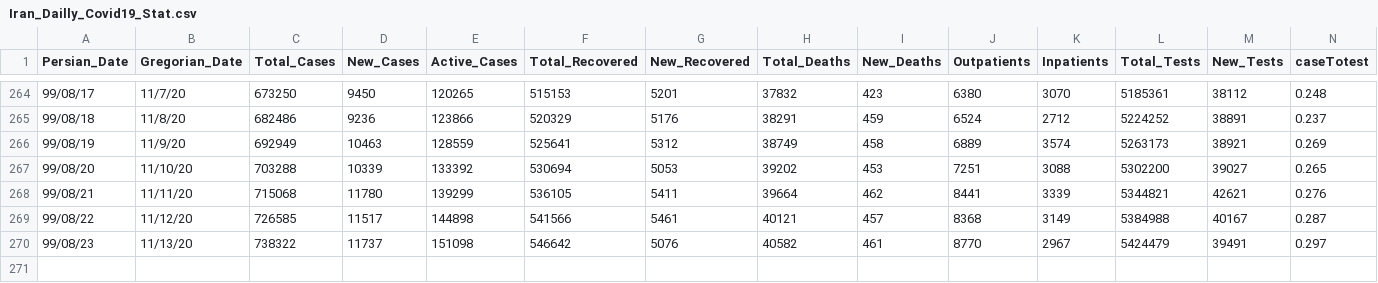
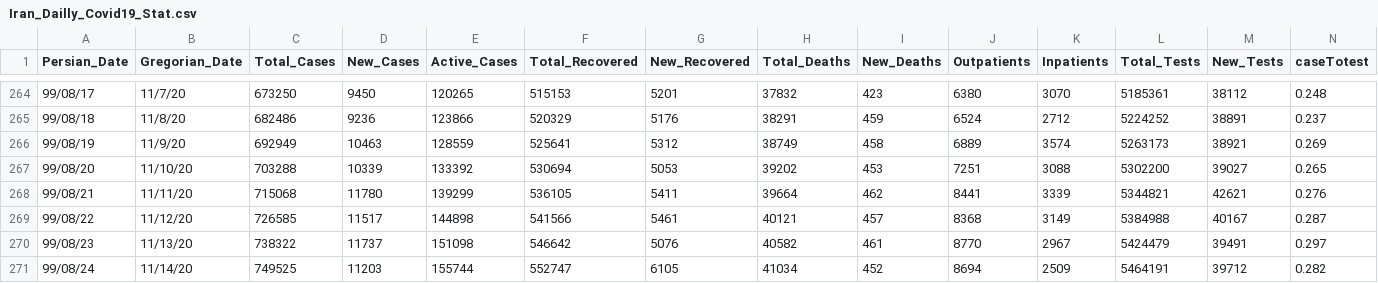
Before and after one commit to smajidi/Iran-COVID-19-Data, a CSV file: Iran_Dailly_Covid19_Stat.csv, drawn as a sheet; only a part is shown, gaps mark what is left out; rows hold the shown columns only; the diff names each change by its address in the sheet, - before the commit and + after, or states it on an @@ line.

Commit message:
Update Iran_Dailly_Covid19_Stat.csv

```diff
--- a/Iran_Dailly_Covid19_Stat.csv
+++ b/Iran_Dailly_Covid19_Stat.csv
+row 271: 99/08/24 | 11/14/20 | 749525 | 11203 | 155744 | 552747 | 6105 | 41034 | 452 | 8694 | 2509 | 5464191 | 39712 | 0.282
```
